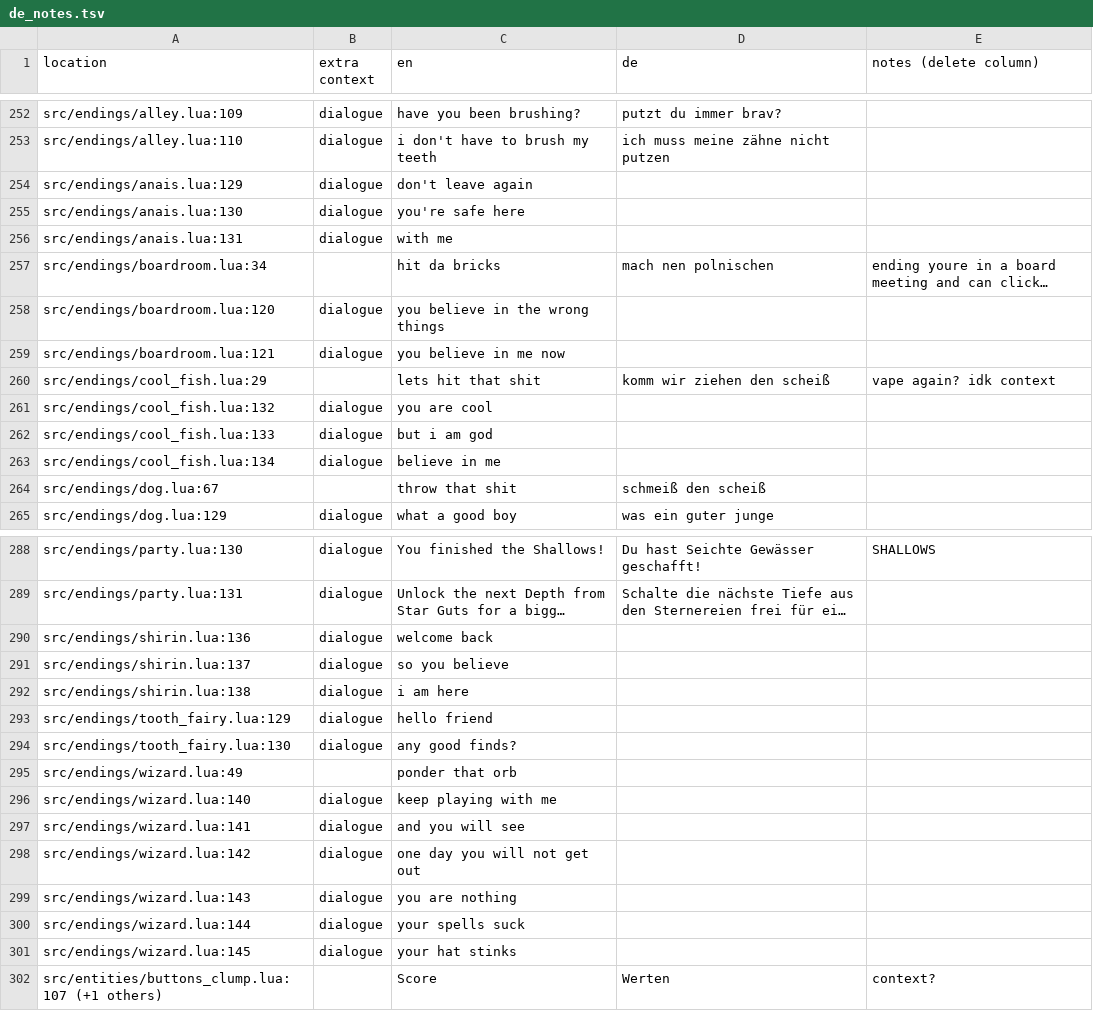
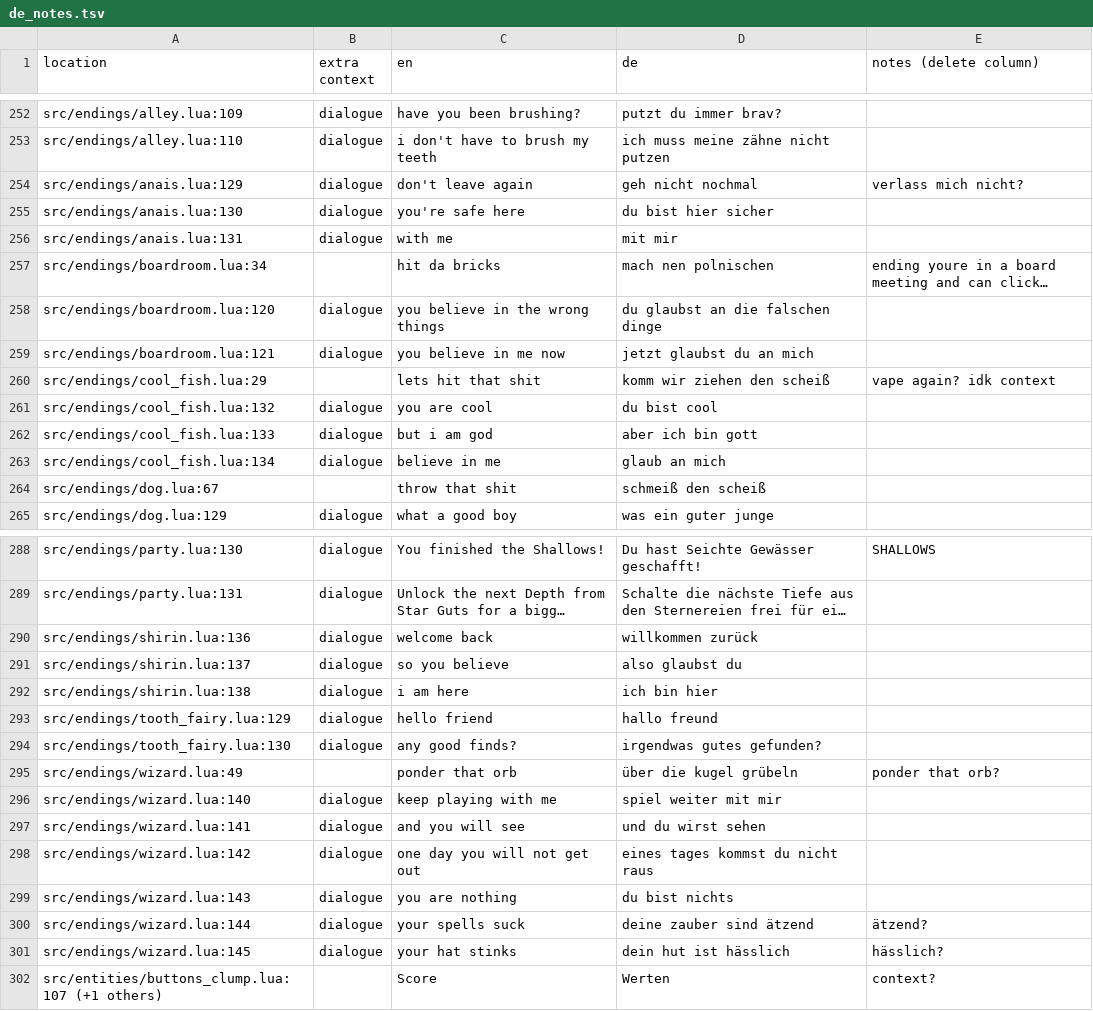
Before and after one commit to 1bardesign/dhne-translation, a TSV file: de_notes.tsv, drawn as a sheet; only a part is shown, gaps mark what is left out; long unchanged cells end in …; the diff covers the shown part only; the diff names each change by its address in the sheet, - before the commit and + after, or states it on an @@ line.

```diff
--- a/de_notes.tsv
+++ b/de_notes.tsv
-D254 (de): (empty)
+D254 (de): geh nicht nochmal
-E254 (notes (delete column)): (empty)
+E254 (notes (delete column)): verlass mich nicht?
-D255 (de): (empty)
+D255 (de): du bist hier sicher
-D256 (de): (empty)
+D256 (de): mit mir
-D258 (de): (empty)
+D258 (de): du glaubst an die falschen dinge
-D259 (de): (empty)
+D259 (de): jetzt glaubst du an mich
-D261 (de): (empty)
+D261 (de): du bist cool
-D262 (de): (empty)
+D262 (de): aber ich bin gott
-D263 (de): (empty)
+D263 (de): glaub an mich
-D290 (de): (empty)
+D290 (de): willkommen zurück
-D291 (de): (empty)
+D291 (de): also glaubst du
-D292 (de): (empty)
+D292 (de): ich bin hier
-D293 (de): (empty)
+D293 (de): hallo freund
-D294 (de): (empty)
+D294 (de): irgendwas gutes gefunden?
-D295 (de): (empty)
+D295 (de): über die kugel grübeln
-E295 (notes (delete column)): (empty)
+E295 (notes (delete column)): ponder that orb?
-D296 (de): (empty)
+D296 (de): spiel weiter mit mir
-D297 (de): (empty)
+D297 (de): und du wirst sehen
-D298 (de): (empty)
+D298 (de): eines tages kommst du nicht raus
-D299 (de): (empty)
+D299 (de): du bist nichts
-D300 (de): (empty)
+D300 (de): deine zauber sind ätzend
-E300 (notes (delete column)): (empty)
+E300 (notes (delete column)): ätzend?
-D301 (de): (empty)
+D301 (de): dein hut ist hässlich
-E301 (notes (delete column)): (empty)
+E301 (notes (delete column)): hässlich?
```
Also changed, not shown: 111 edited cells elsewhere in this file, de.tsv.
